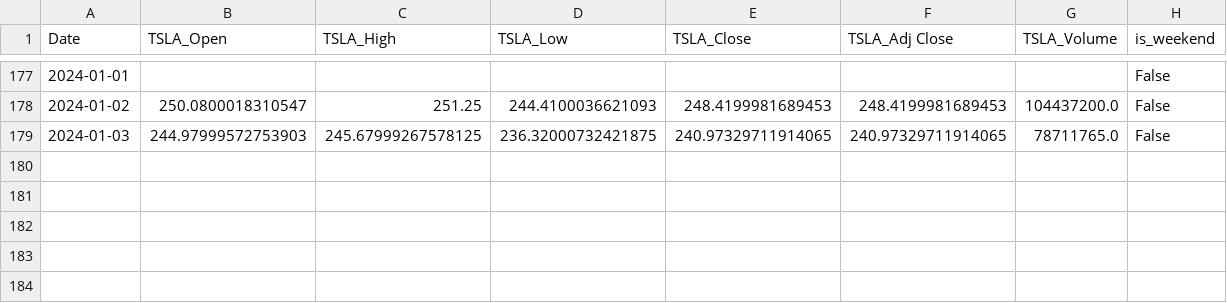
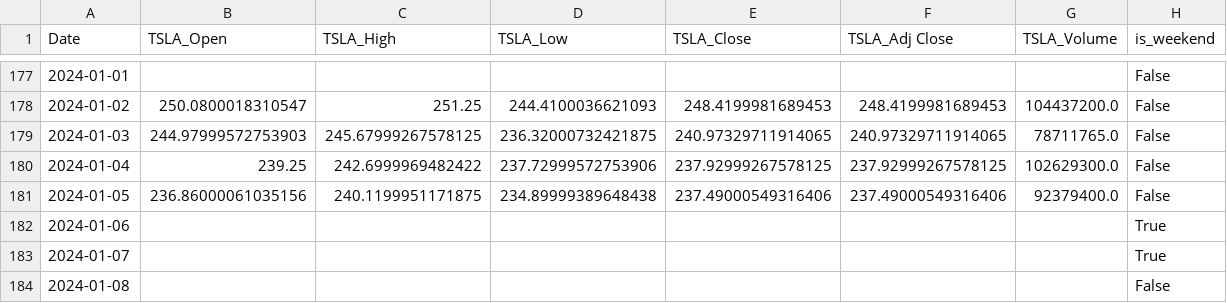
Before and after one commit to szymonsm/wjbvouvow480f2cwuvbog0, a CSV file: TSLA/raw_finance.csv, drawn as a sheet; only a part is shown, gaps mark what is left out.

Commit message:
Update TSLA finance 2024-01-08

```diff
--- a/TSLA/raw_finance.csv
+++ b/TSLA/raw_finance.csv
@@ -179 +179,6 @@ Date,TSLA_Open,TSLA_High,TSLA_Low,TSLA_Close,TSLA_Adj Close,TSLA_Volume,is_weeke
 2024-01-03,244.97999572753903,245.67999267578125,236.32000732421875,240.97329711914065,240.97329711914065,78711765.0,False
+2024-01-04,239.25,242.6999969482422,237.72999572753906,237.92999267578125,237.92999267578125,102629300.0,False
+2024-01-05,236.86000061035156,240.1199951171875,234.89999389648438,237.49000549316406,237.49000549316406,92379400.0,False
+2024-01-06,,,,,,,True
+2024-01-07,,,,,,,True
+2024-01-08,,,,,,,False
```
